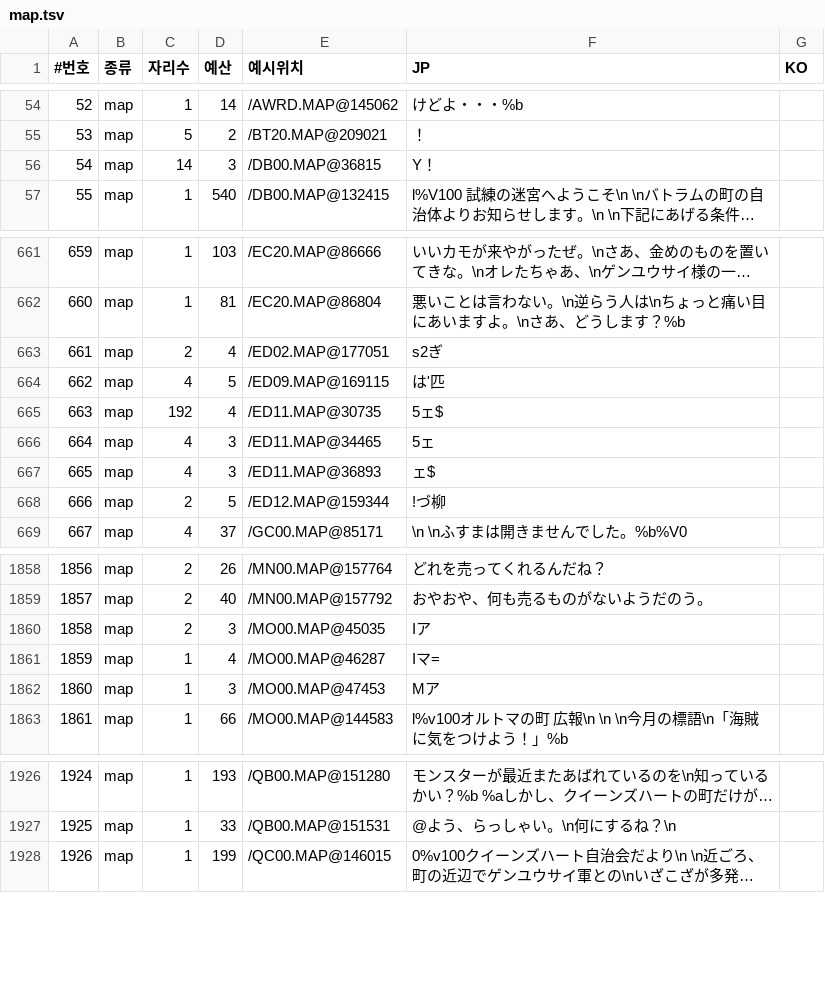
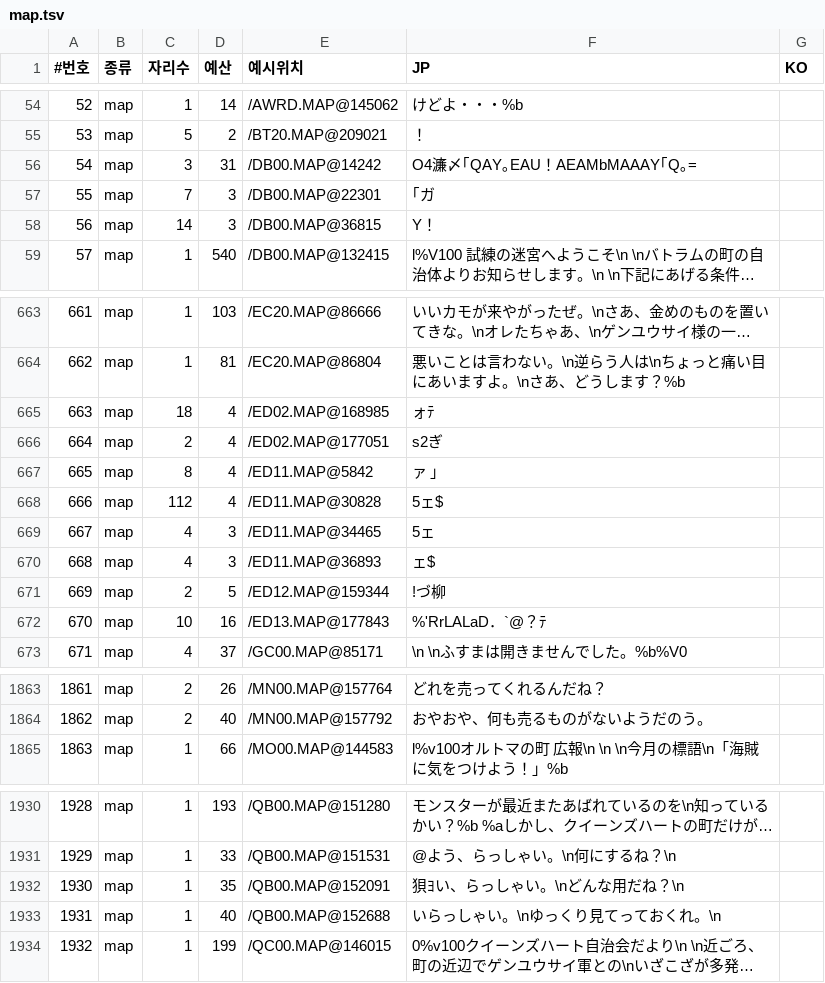
Before and after one commit to hospi0/riglord1-kr-patch, a TSV file: work/text/map.tsv, drawn as a sheet; only a part is shown, gaps mark what is left out; long unchanged cells end in …; removed rows and columns are numbered as before the commit, all else as after; the diff covers the shown part only; the diff names each change by its address in the sheet, - before the commit and + after, or states it on an @@ line.

```diff
--- a/work/text/map.tsv
+++ b/work/text/map.tsv
+row 56: 54 | map | 3 | 31 | /DB00.MAP@14242 | O4濂〆｢QAY｡EAU！AEAMbMAAAY｢Q｡=
+row 57: 55 | map | 7 | 3 | /DB00.MAP@22301 | ｢ガ
@@ column A (#번호) renumbered from row 58 down @@
+row 665: 663 | map | 18 | 4 | /ED02.MAP@168985 | ォﾃ
-row 664: 662 | map | 4 | 5 | /ED09.MAP@169115 | は'匹
+row 667: 665 | map | 8 | 4 | /ED11.MAP@5842 | ァ ｣
-C668 (자리수): 192
+C668 (자리수): 112
-E668 (예시위치): /ED11.MAP@30735
+E668 (예시위치): /ED11.MAP@30828
+row 672: 670 | map | 10 | 16 | /ED13.MAP@177843 | %'RrLALaD．`@？ﾃ
-row 1860: 1858 | map | 2 | 3 | /MO00.MAP@45035 | Iア
-row 1861: 1859 | map | 1 | 4 | /MO00.MAP@46287 | Iマ=
-row 1862: 1860 | map | 1 | 3 | /MO00.MAP@47453 | Mア
+row 1932: 1930 | map | 1 | 35 | /QB00.MAP@152091 | 狽ﾖい、らっしゃい。\nどんな用だね？\n
+row 1933: 1931 | map | 1 | 40 | /QB00.MAP@152688 | いらっしゃい。\nゆっくり見てっておくれ。\n
```
Also changed, not shown: 9 added rows, 1 removed row and 11 edited cells elsewhere in this file, work/charmap.tsv, work/ko/00_poc.tsv, 10 other files.
